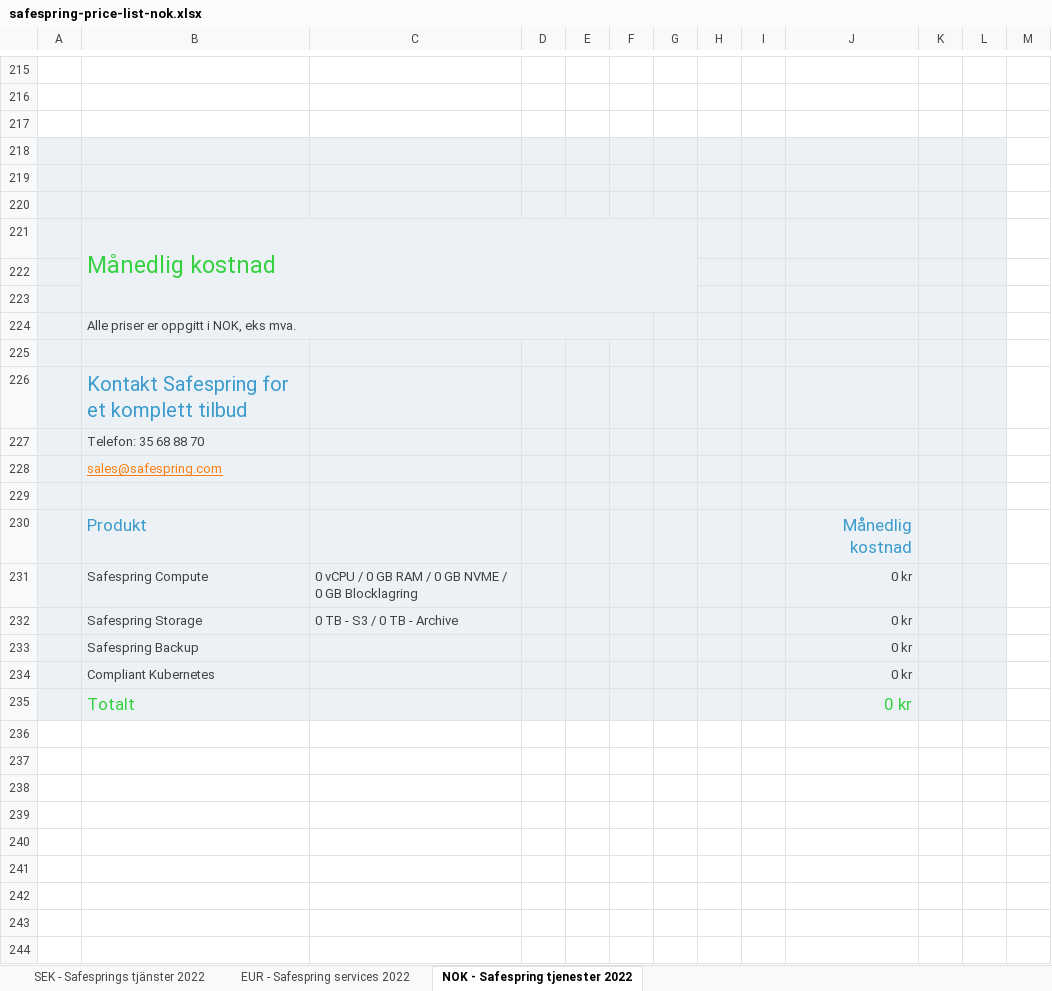
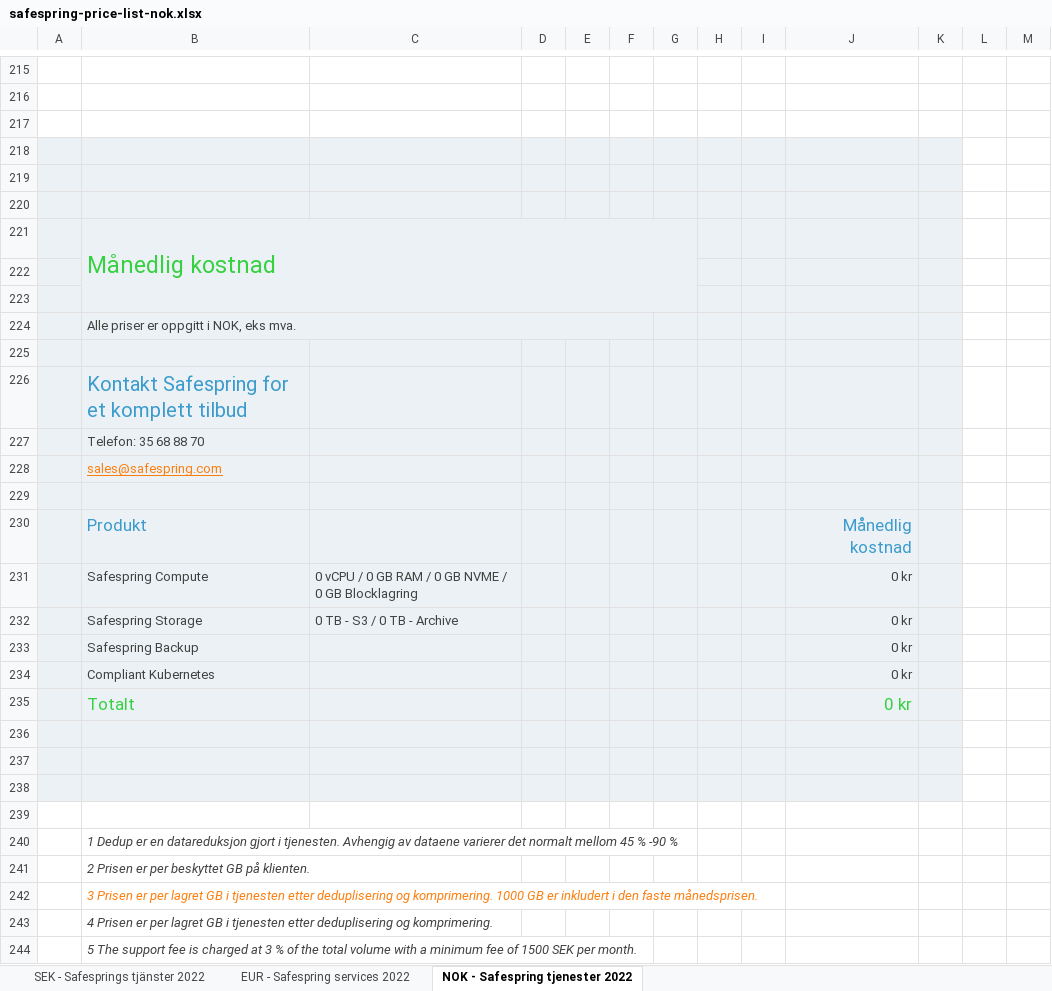
Before and after one commit to safespring/web, an Excel workbook: static/pricelist/NOK/safespring-price-list-nok.xlsx, sheet NOK - Safespring tjenester 2022, drawn as a sheet; only a part is shown, gaps mark what is left out; values as stored, in another font and other column widths than the file's, no borders; charts and pictures and conditional formats not drawn; the diff covers the shown part only; the diff names each change by its address in the sheet, - before the commit and + after, or states it on an @@ line.

```diff
--- a/static/pricelist/NOK/safespring-price-list-nok.xlsx (sheet NOK - Safespring tjenester 2022)
+++ b/static/pricelist/NOK/safespring-price-list-nok.xlsx (sheet NOK - Safespring tjenester 2022)
-L218:L235 fill: #EBF1F5
+L218:L235 fill: none
+row 236: (empty)
+row 237: (empty)
+row 238: (empty)
+row 239: (empty)
+row 240:  | 1 Dedup er en datareduksjon gjort i tjenesten. Avhengig av dataene varierer det normalt mellom 45 % -90 %
+row 241:  | 2 Prisen er per beskyttet GB på klienten.
+row 242:  | 3 Prisen er per lagret GB i tjenesten etter deduplisering og komprimering. 1000 GB er inkludert i den faste månedsprisen.
+row 243:  | 4 Prisen er per lagret GB i tjenesten etter deduplisering og komprimering.
+row 244:  | 5 The support fee is charged at 3 % of the total volume with a minimum fee of 1500 SEK per month.
```
Also changed, not shown: 6 edited cells and cell formats elsewhere in this sheet, sheet SEK - Safesprings tjänster 2022, sheet EUR - Safespring services 2022, static/pricelist/EUR/safespring-price-list-eur.xlsx, static/pricelist/SEK/safespring-price-list-sek.xlsx, 4 other files.
